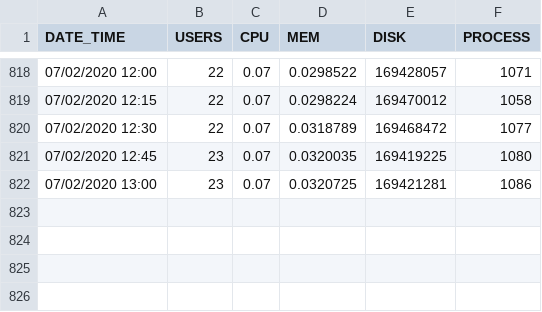
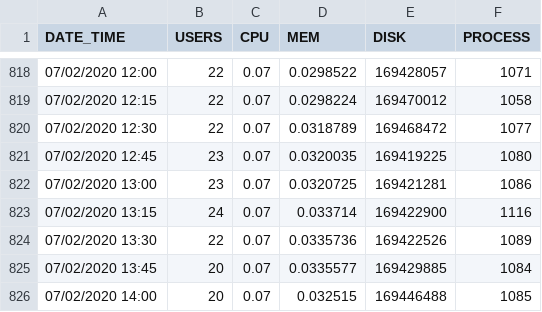
Before and after one commit to Croquant/data, a CSV file: count.csv, drawn as a sheet; only a part is shown, gaps mark what is left out; the diff names each change by its address in the sheet, - before the commit and + after, or states it on an @@ line.

Commit message:
AUTO_COMMIT: Thu Jul  2 14:00:02 PDT 2020

```diff
--- a/count.csv
+++ b/count.csv
+row 823: 07/02/2020 13:15 | 24 | 0.07 | 0.033714 | 169422900 | 1116
+row 824: 07/02/2020 13:30 | 22 | 0.07 | 0.0335736 | 169422526 | 1089
+row 825: 07/02/2020 13:45 | 20 | 0.07 | 0.0335577 | 169429885 | 1084
+row 826: 07/02/2020 14:00 | 20 | 0.07 | 0.032515 | 169446488 | 1085
```
